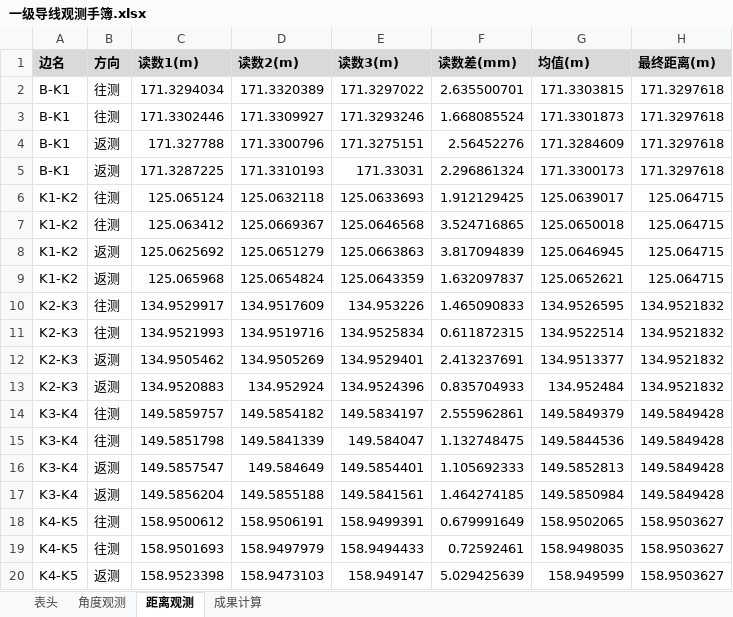
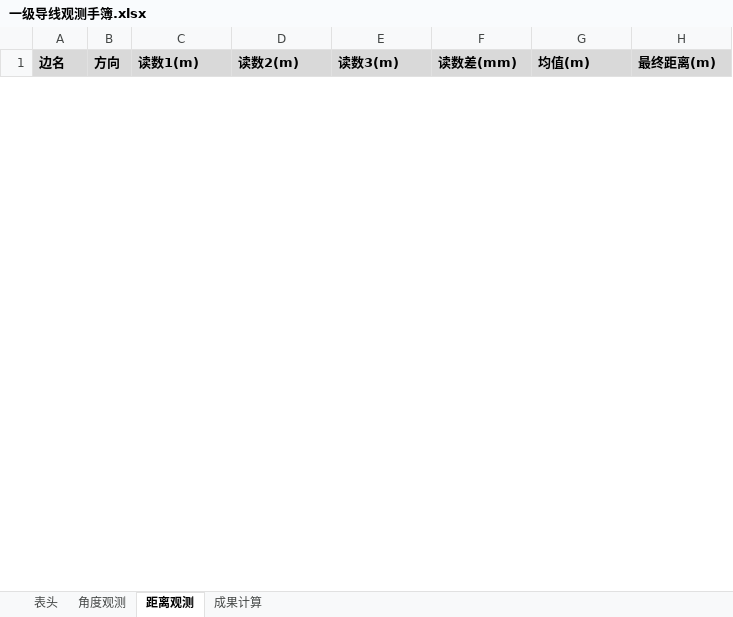
Before and after one commit to p1lab/-CeHui, an Excel workbook: output/一级导线观测手簿.xlsx, sheet 距离观测, drawn as a sheet; only a part is shown; values as stored, in another font and other column widths than the file's, no borders; removed rows and columns are numbered as before the commit, all else as after; the diff covers the shown part only; the diff names each change by its address in the sheet, - before the commit and + after, or states it on an @@ line.

```diff
--- a/output/一级导线观测手簿.xlsx (sheet 距离观测)
+++ b/output/一级导线观测手簿.xlsx (sheet 距离观测)
-row 2: B-K1 | 往测 | 171.3294034 | 171.3320389 | 171.3297022 | 2.635500701 | 171.3303815 | 171.3297618
-row 3: B-K1 | 往测 | 171.3302446 | 171.3309927 | 171.3293246 | 1.668085524 | 171.3301873 | 171.3297618
-row 4: B-K1 | 返测 | 171.327788 | 171.3300796 | 171.3275151 | 2.56452276 | 171.3284609 | 171.3297618
-row 5: B-K1 | 返测 | 171.3287225 | 171.3310193 | 171.33031 | 2.296861324 | 171.3300173 | 171.3297618
-row 6: K1-K2 | 往测 | 125.065124 | 125.0632118 | 125.0633693 | 1.912129425 | 125.0639017 | 125.064715
-row 7: K1-K2 | 往测 | 125.063412 | 125.0669367 | 125.0646568 | 3.524716865 | 125.0650018 | 125.064715
-row 8: K1-K2 | 返测 | 125.0625692 | 125.0651279 | 125.0663863 | 3.817094839 | 125.0646945 | 125.064715
-row 9: K1-K2 | 返测 | 125.065968 | 125.0654824 | 125.0643359 | 1.632097837 | 125.0652621 | 125.064715
-row 10: K2-K3 | 往测 | 134.9529917 | 134.9517609 | 134.953226 | 1.465090833 | 134.9526595 | 134.9521832
-row 11: K2-K3 | 往测 | 134.9521993 | 134.9519716 | 134.9525834 | 0.611872315 | 134.9522514 | 134.9521832
-row 12: K2-K3 | 返测 | 134.9505462 | 134.9505269 | 134.9529401 | 2.413237691 | 134.9513377 | 134.9521832
-row 13: K2-K3 | 返测 | 134.9520883 | 134.952924 | 134.9524396 | 0.835704933 | 134.952484 | 134.9521832
-row 14: K3-K4 | 往测 | 149.5859757 | 149.5854182 | 149.5834197 | 2.555962861 | 149.5849379 | 149.5849428
-row 15: K3-K4 | 往测 | 149.5851798 | 149.5841339 | 149.584047 | 1.132748475 | 149.5844536 | 149.5849428
-row 16: K3-K4 | 返测 | 149.5857547 | 149.584649 | 149.5854401 | 1.105692333 | 149.5852813 | 149.5849428
-row 17: K3-K4 | 返测 | 149.5856204 | 149.5855188 | 149.5841561 | 1.464274185 | 149.5850984 | 149.5849428
-row 18: K4-K5 | 往测 | 158.9500612 | 158.9506191 | 158.9499391 | 0.679991649 | 158.9502065 | 158.9503627
-row 19: K4-K5 | 往测 | 158.9501693 | 158.9497979 | 158.9494433 | 0.72592461 | 158.9498035 | 158.9503627
-row 20: K4-K5 | 返测 | 158.9523398 | 158.9473103 | 158.949147 | 5.029425639 | 158.949599 | 158.9503627
```
Also changed, not shown: 52 added rows and 33 removed rows elsewhere in this sheet, sheet 角度观测, sheet 成果计算, sheet 表头, output/二等水准观测手簿.xlsx, 6 other files.
